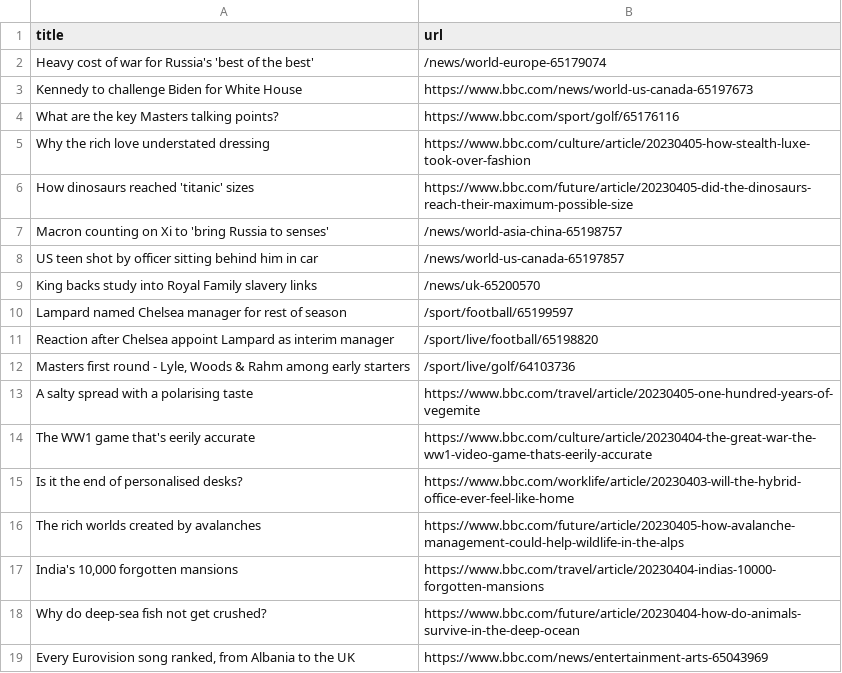
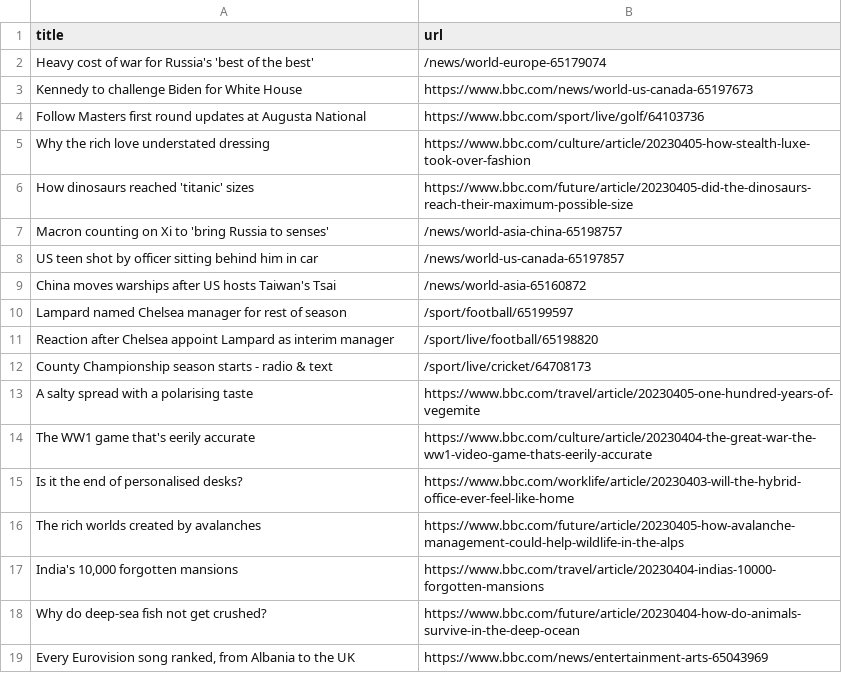
Before and after one commit to ramanshreya/automatic-scraper, a CSV file: bbc.csv, drawn as a sheet; only a part is shown; removed rows and columns are numbered as before the commit, all else as after; the diff names each change by its address in the sheet, - before the commit and + after, or states it on an @@ line.

```diff
--- a/bbc.csv
+++ b/bbc.csv
-row 4: What are the key Masters talking points? | https://www.bbc.com/sport/golf/65176116
+row 4: Follow Masters first round updates at Augusta National | https://www.bbc.com/sport/live/golf/64103736
-row 9: King backs study into Royal Family slavery links | /news/uk-65200570
+row 9: China moves warships after US hosts Taiwan's Tsai | /news/world-asia-65160872
-row 12: Masters first round - Lyle, Woods & Rahm among early starters | /sport/live/golf/64103736
+row 12: County Championship season starts - radio & text | /sport/live/cricket/64708173
```
